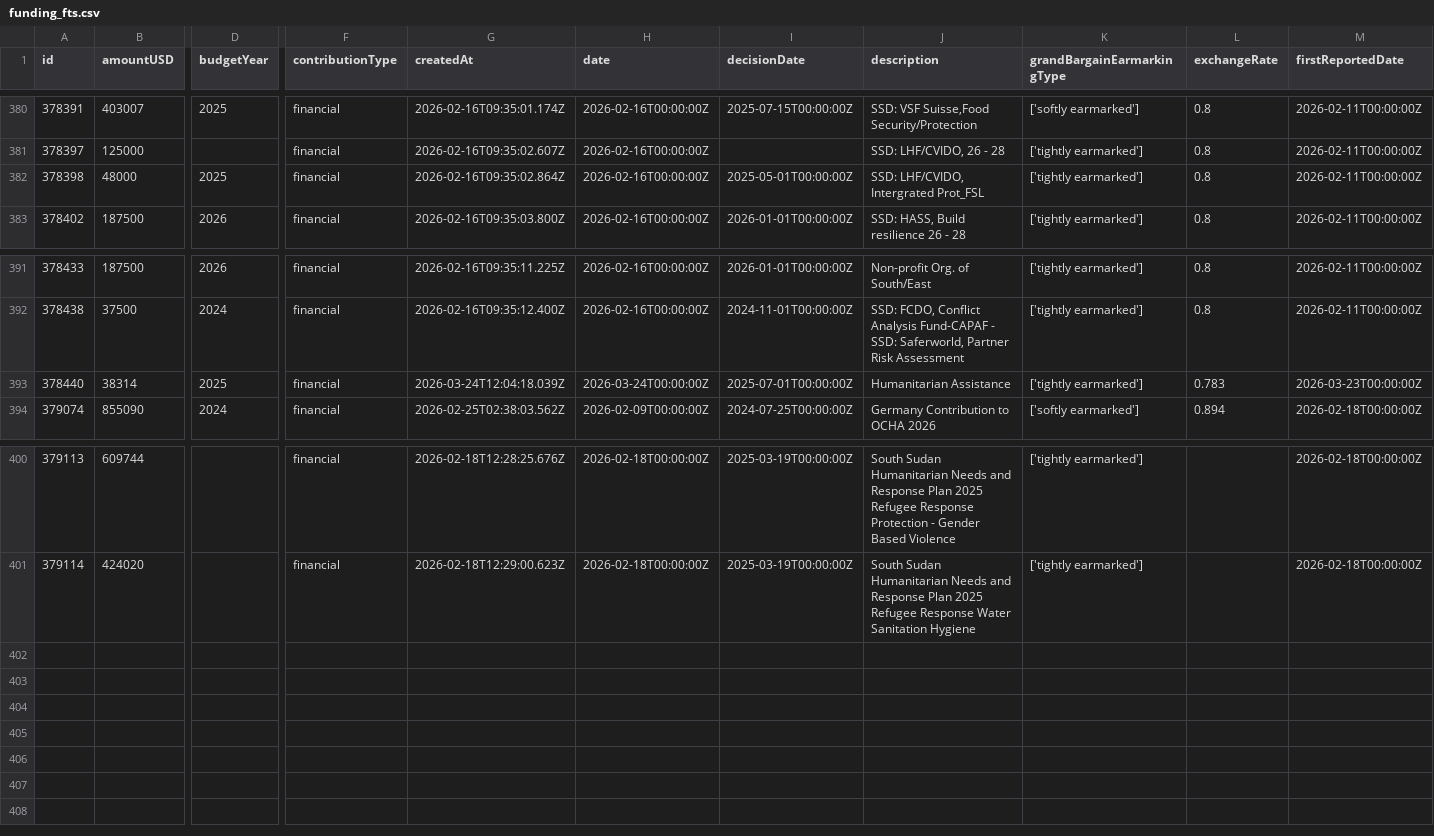
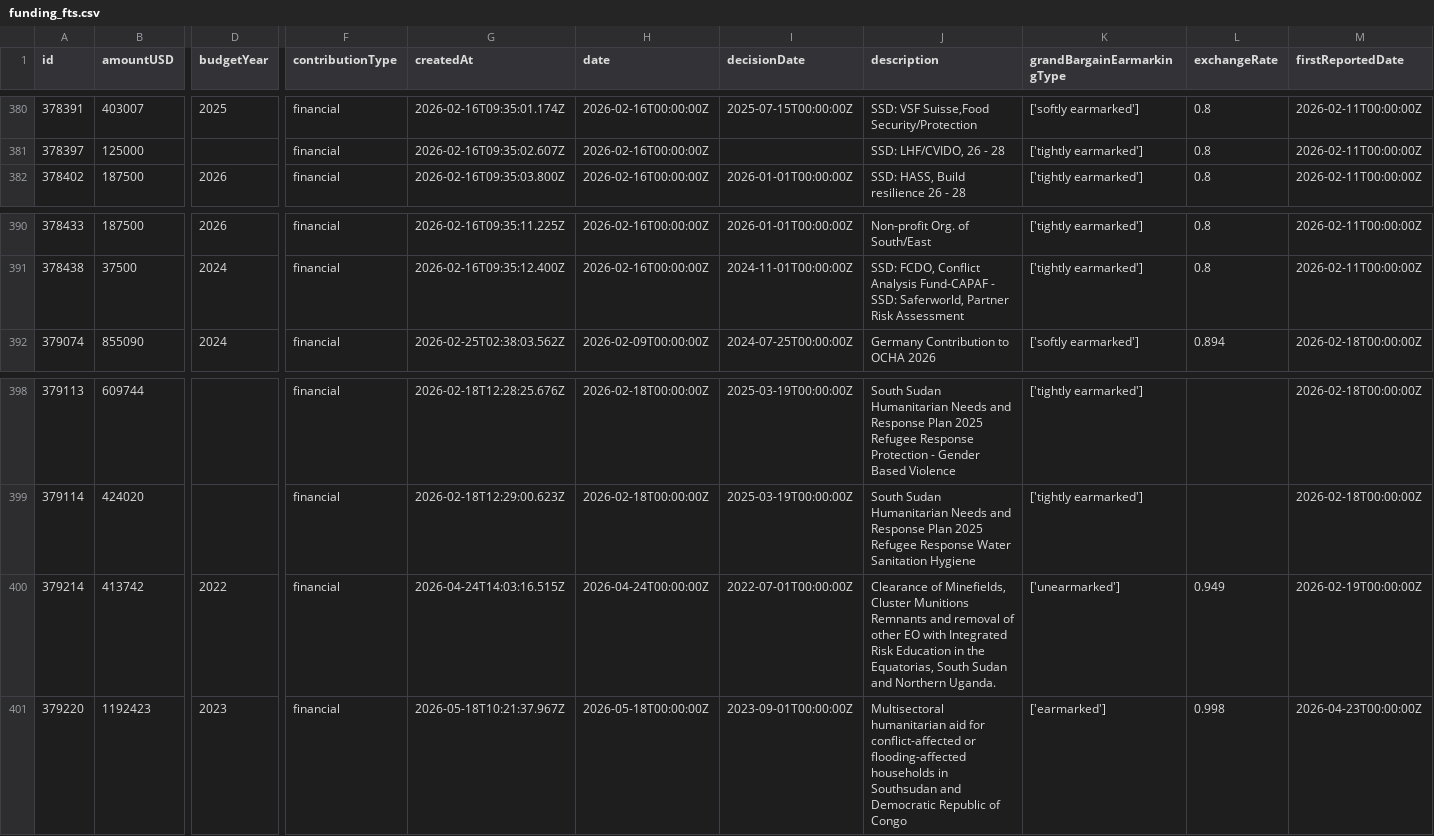
Before and after one commit to jayasekhon/South-Sudan-Dashboard, a CSV file: data/funding_fts.csv, drawn as a sheet; only a part is shown, gaps mark what is left out; removed rows and columns are numbered as before the commit, all else as after; rows hold the shown columns only; the diff names each change by its address in the sheet, - before the commit and + after, or states it on an @@ line.

```diff
--- a/data/funding_fts.csv
+++ b/data/funding_fts.csv
-row 382: 378398 | 48000 | 2025 | financial | 2026-02-16T09:35:02.864Z | 2026-02-16T00:00:00Z | 2025-05-01T00:00:00Z | SSD: LHF/CVIDO, Intergrated Prot_FSL | ['tightly earmarked'] | 0.8 | 2026-02-11T00:00:00Z
-row 393: 378440 | 38314 | 2025 | financial | 2026-03-24T12:04:18.039Z | 2026-03-24T00:00:00Z | 2025-07-01T00:00:00Z | Humanitarian Assistance | ['tightly earmarked'] | 0.783 | 2026-03-23T00:00:00Z
+row 400: 379214 | 413742 | 2022 | financial | 2026-04-24T14:03:16.515Z | 2026-04-24T00:00:00Z | 2022-07-01T00:00:00Z | Clearance of Minefields, Cluster Munitions Remnants and removal of other EO with Integrated Risk Education in the Equatorias, South Sudan and Northern Uganda. | ['unearmarked'] | 0.949 | 2026-02-19T00:00:00Z
+row 401: 379220 | 1192423 | 2023 | financial | 2026-05-18T10:21:37.967Z | 2026-05-18T00:00:00Z | 2023-09-01T00:00:00Z | Multisectoral humanitarian aid for conflict-affected or flooding-affected households in Southsudan and Democratic Republic of Congo | ['earmarked'] | 0.998 | 2026-04-23T00:00:00Z
```
Also changed, not shown: data/appeals.csv, data/field_reports.csv, 4 other files.
